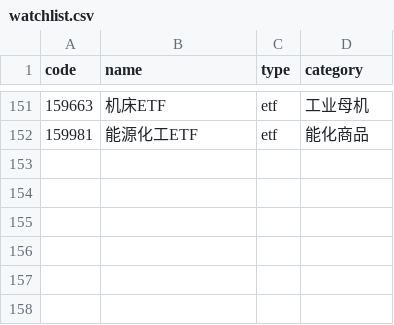
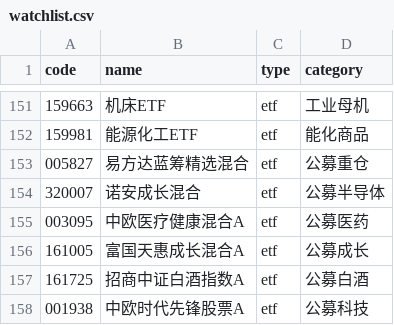
Before and after one commit to YuxuanWuCN/stock-dashboard, a CSV file: watchlist.csv, drawn as a sheet; only a part is shown, gaps mark what is left out; the diff names each change by its address in the sheet, - before the commit and + after, or states it on an @@ line.

Commit message:
feat(watchlist): add popular open-ended public mutual funds (E-Fund Bluechip, Lion Growth, Lion Pharma, Fuguo, CMB Liquor)

```diff
--- a/watchlist.csv
+++ b/watchlist.csv
+row 153: 005827 | 易方达蓝筹精选混合 | etf | 公募重仓
+row 154: 320007 | 诺安成长混合 | etf | 公募半导体
+row 155: 003095 | 中欧医疗健康混合A | etf | 公募医药
+row 156: 161005 | 富国天惠成长混合A | etf | 公募成长
+row 157: 161725 | 招商中证白酒指数A | etf | 公募白酒
+row 158: 001938 | 中欧时代先锋股票A | etf | 公募科技
```
Also changed, not shown: 7 other files.
